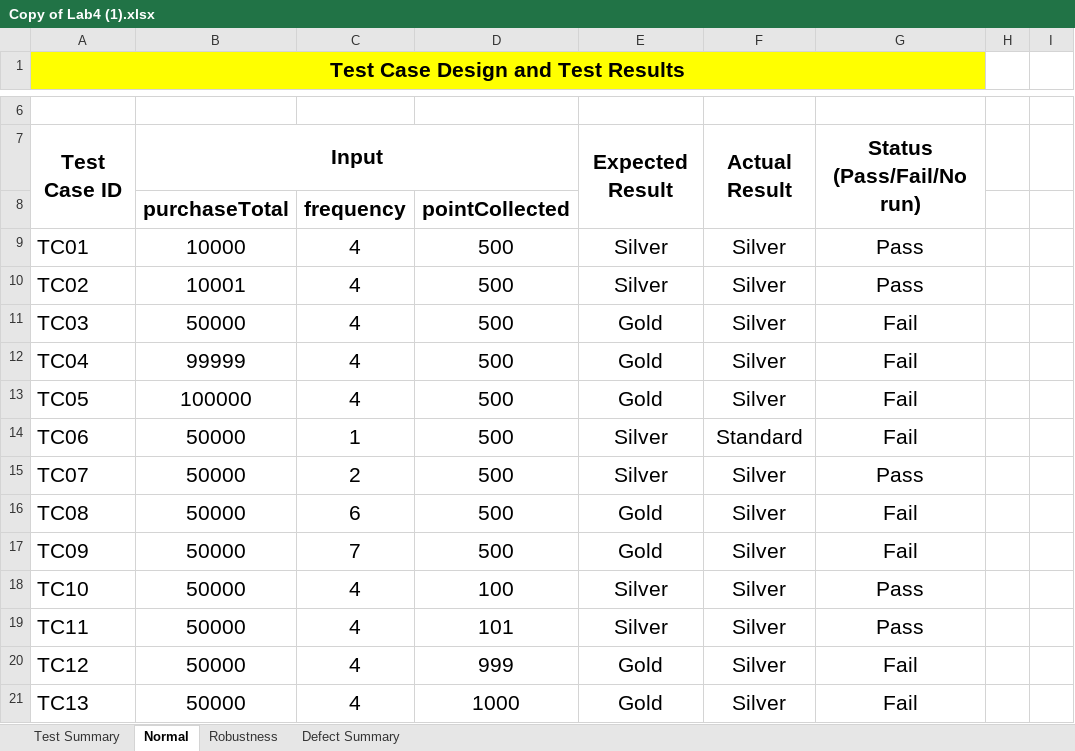
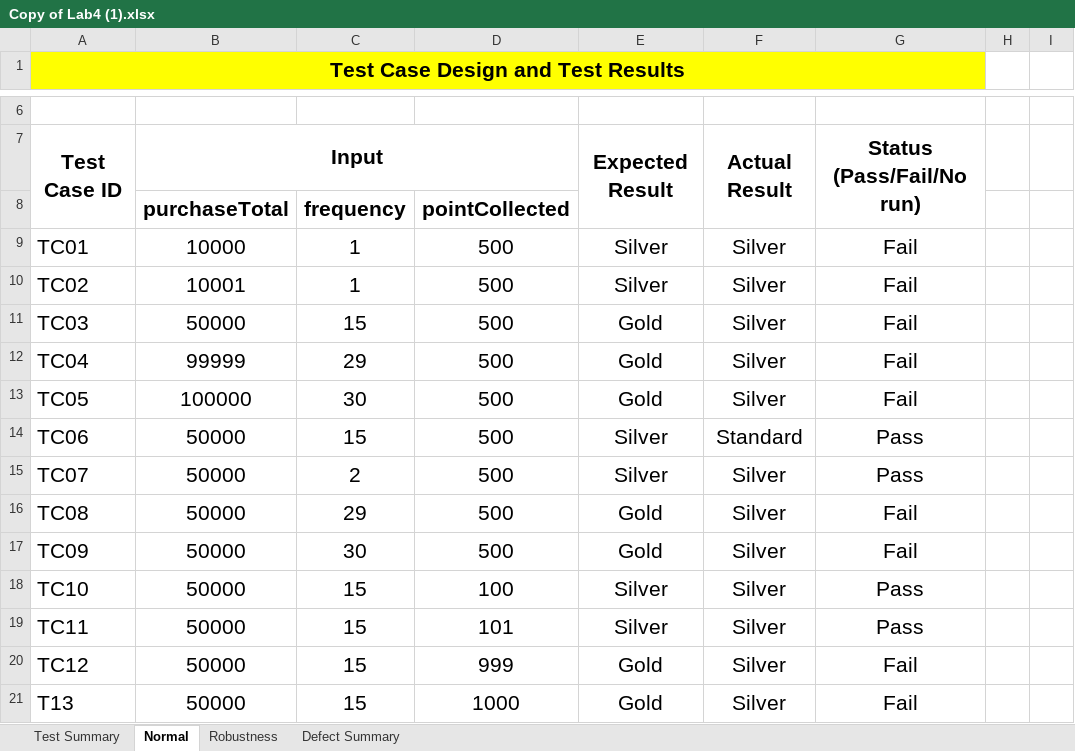
Before and after one commit to Chayasak95/lab4, an Excel workbook: Copy of Lab4 (1).xlsx, sheet Normal, drawn as a sheet; only a part is shown, gaps mark what is left out; values as stored, in another font and other column widths than the file's, no borders; charts and pictures not drawn; the diff names each change by its address in the sheet, - before the commit and + after, or states it on an @@ line.

Commit message:
Add files via upload

```diff
--- a/Copy of Lab4 (1).xlsx (sheet Normal)
+++ b/Copy of Lab4 (1).xlsx (sheet Normal)
-C9:C10: 4
+C9:C10: 1
-G9:G10: Pass
+G9:G10: Fail
-C11: 4
+C11: 15
-C12: 4
+C12: 29
-C13: 4
+C13: 30
-C14: 1
+C14: 15
-G14: Fail
+G14: Pass
-C16: 6
+C16: 29
-C17: 7
+C17: 30
-C18:C21: 4
+C18:C21: 15
-A21: TC13
+A21: T13
```
Also changed, not shown: charts or pictures.
